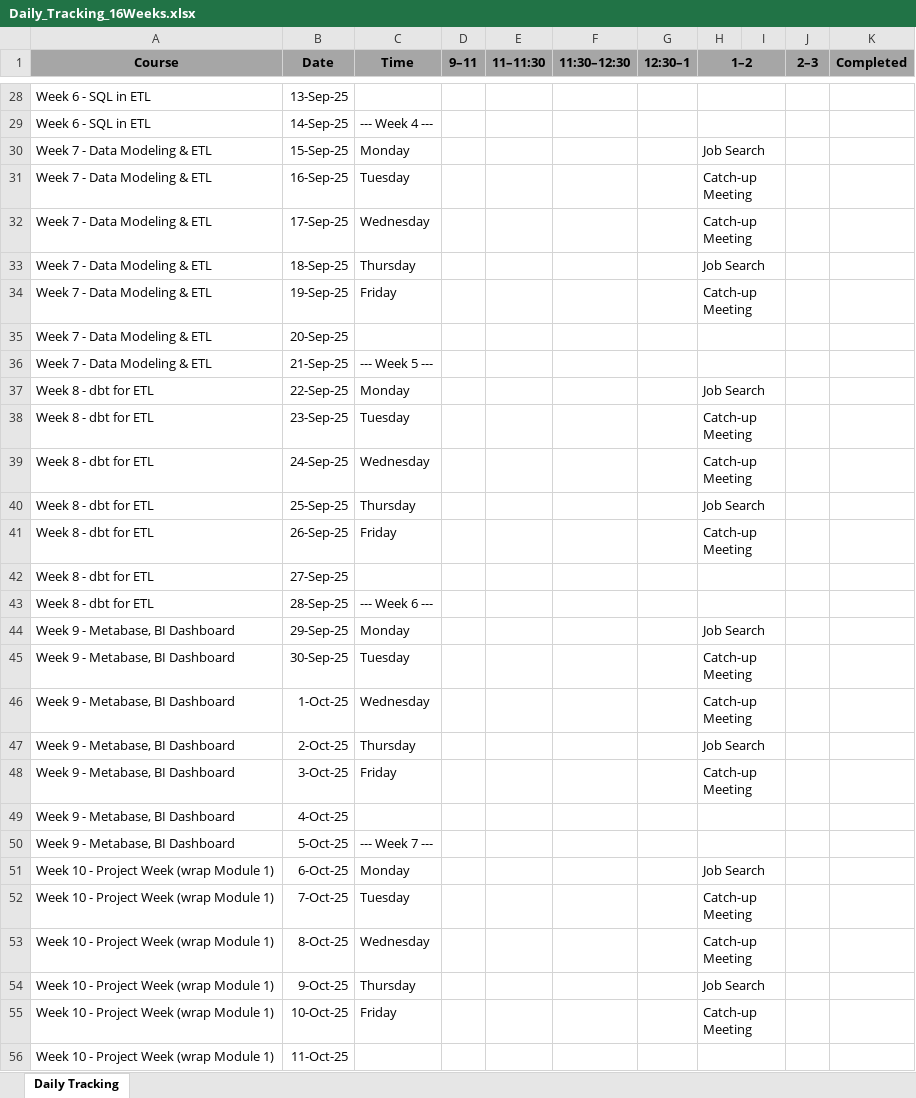
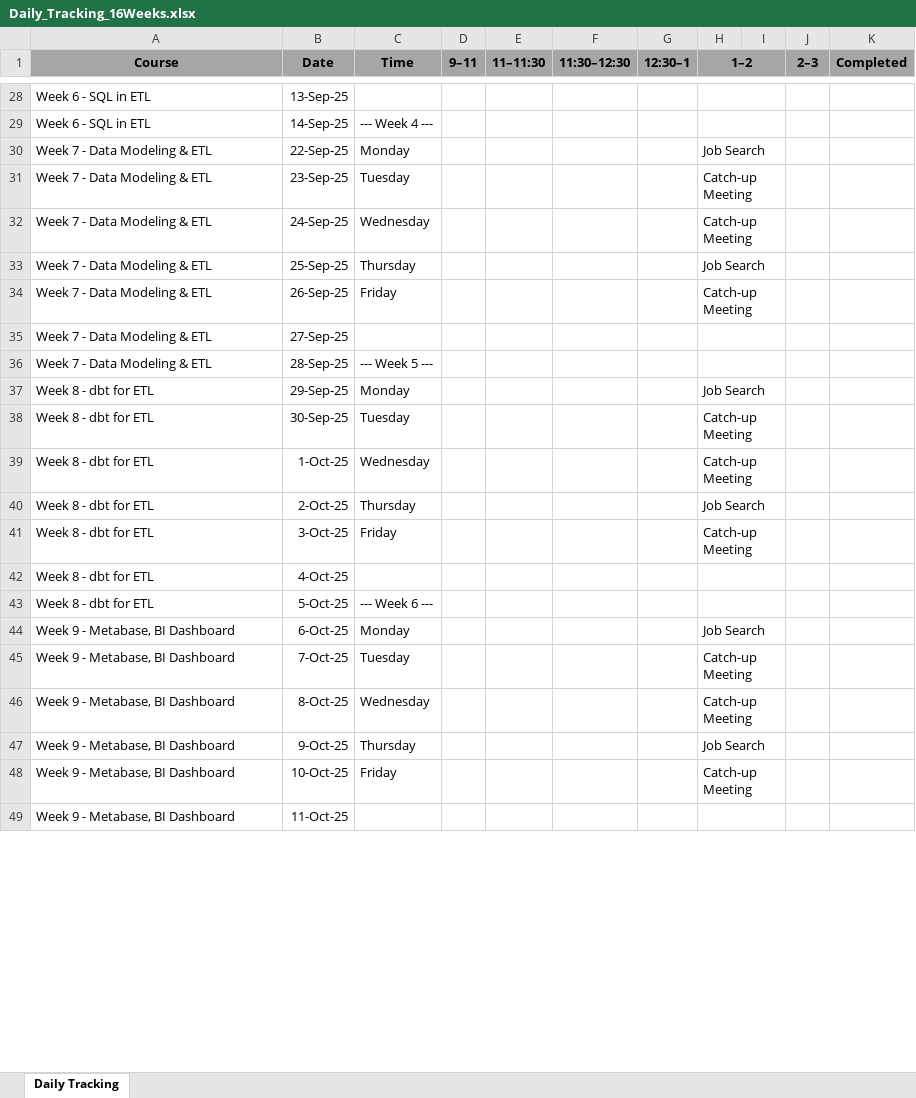
Before and after one commit to sanyassyed/De_Coursework_WCD, an Excel workbook: docs/Daily_Tracking_16Weeks.xlsx, sheet Daily Tracking, drawn as a sheet; only a part is shown, gaps mark what is left out; values as stored, in another font and other column widths than the file's, no borders; charts and pictures not drawn; removed rows and columns are numbered as before the commit, all else as after; the diff covers the shown part only; the diff names each change by its address in the sheet, - before the commit and + after, or states it on an @@ line.

```diff
--- a/docs/Daily_Tracking_16Weeks.xlsx (sheet Daily Tracking)
+++ b/docs/Daily_Tracking_16Weeks.xlsx (sheet Daily Tracking)
-row 30: Week 7 - Data Modeling & ETL | 15-Sep-25 | Monday |  |  |  |  | Job Search
-row 31: Week 7 - Data Modeling & ETL | 16-Sep-25 | Tuesday |  |  |  |  | Catch-up Meeting
-row 32: Week 7 - Data Modeling & ETL | 17-Sep-25 | Wednesday |  |  |  |  | Catch-up Meeting
-row 33: Week 7 - Data Modeling & ETL | 18-Sep-25 | Thursday |  |  |  |  | Job Search
-row 34: Week 7 - Data Modeling & ETL | 19-Sep-25 | Friday |  |  |  |  | Catch-up Meeting
-row 35: Week 7 - Data Modeling & ETL | 20-Sep-25
-row 36: Week 7 - Data Modeling & ETL | 21-Sep-25 | --- Week 5 ---
-A30:A36 (Course): Week 8 - dbt for ETL
+A30:A36 (Course): Week 7 - Data Modeling & ETL
-C36 (Time): --- Week 6 ---
+C36 (Time): --- Week 5 ---
-A37:A43 (Course): Week 9 - Metabase, BI Dashboard
+A37:A43 (Course): Week 8 - dbt for ETL
-C43 (Time): --- Week 7 ---
+C43 (Time): --- Week 6 ---
-A44:A49 (Course): Week 10 - Project Week (wrap Module 1)
+A44:A49 (Course): Week 9 - Metabase, BI Dashboard
```
Also changed, not shown: 12 added rows and 74 edited cells elsewhere in this sheet, 8 other files.
